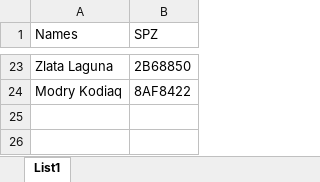
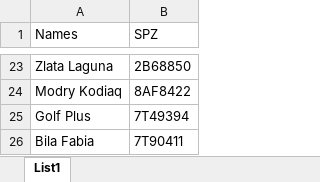
Before and after one commit to Pecenekure/ANPR, an Excel workbook: database.xlsx, sheet List1, drawn as a sheet; only a part is shown, gaps mark what is left out; values as stored, in another font and other column widths than the file's, no borders; the diff names each change by its address in the sheet, - before the commit and + after, or states it on an @@ line.

```diff
--- a/database.xlsx (sheet List1)
+++ b/database.xlsx (sheet List1)
+row 25: Golf Plus | 7T49394
+row 26: Bila Fabia | 7T90411
```
Also changed, not shown: 11 other files.
